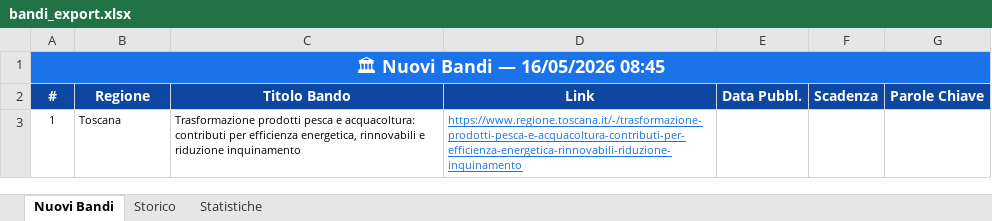
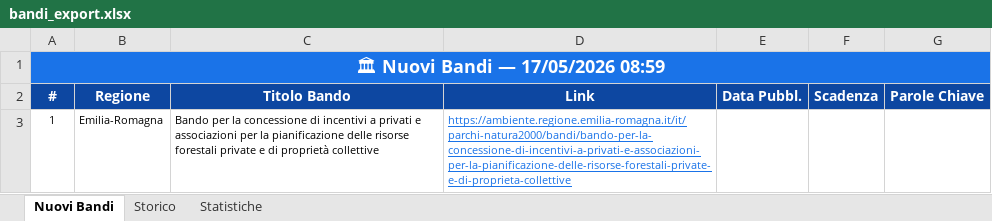
Before and after one commit to cdalvise/bandi-monitor, an Excel workbook: data/bandi_export.xlsx, sheet Nuovi Bandi, drawn as a sheet; values as stored, in another font and other column widths than the file's, no borders; the diff names each change by its address in the sheet, - before the commit and + after, or states it on an @@ line.

```diff
--- a/data/bandi_export.xlsx (sheet Nuovi Bandi)
+++ b/data/bandi_export.xlsx (sheet Nuovi Bandi)
-A1 (#): 🏛 Nuovi Bandi — 16/05/2026 08:45
+A1 (#): 🏛 Nuovi Bandi — 17/05/2026 08:59
-B3 (Regione): Toscana
+B3 (Regione): Emilia-Romagna
-C3 (Titolo Bando): Trasformazione prodotti pesca e acquacoltura: contributi per efficienza energetica, rinnovabili e riduzione inquinamento
+C3 (Titolo Bando): Bando per la concessione di incentivi a privati e associazioni per la pianificazione delle risorse forestali private e di proprietà collettive
-D3 (Link): https://www.regione.toscana.it/-/trasformazione-prodotti-pesca-e-acquacoltura-contributi-per-efficienza-energetica-rinnovabili-riduzione-inquinamento
+D3 (Link): https://ambiente.regione.emilia-romagna.it/it/parchi-natura2000/bandi/bando-per-la-concessione-di-incentivi-a-privati-e-associazioni-per-la-pianificazione-delle-risorse-forestali-private-e-di-proprieta-collettive
```
Also changed, not shown: sheet Storico, sheet Statistiche, 1 other file.
